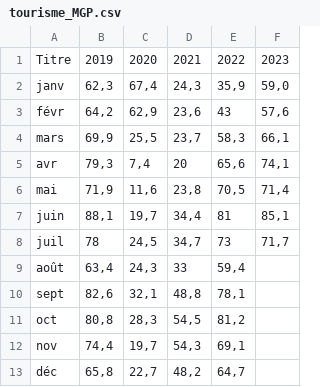
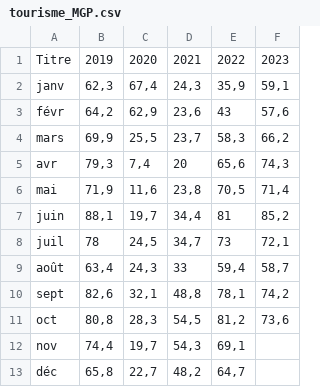
Before and after one commit to Atelier-parisien-d-urbanisme/Observatoire-economie-paris, a CSV file: 5_Secteurs_d_activites_les_plus_impactes/5_2_Tourisme/tourisme_MGP.csv, drawn as a sheet.

Commit message:
Update tourisme_MGP.csv

```diff
--- a/5_Secteurs_d_activites_les_plus_impactes/5_2_Tourisme/tourisme_MGP.csv
+++ b/5_Secteurs_d_activites_les_plus_impactes/5_2_Tourisme/tourisme_MGP.csv
@@ -1,12 +1,12 @@
 Titre;2019;2020;2021;2022;2023
-janv;62,3;67,4;24,3;35,9;59,0
+janv;62,3;67,4;24,3;35,9;59,1
 févr;64,2;62,9;23,6;43;57,6
-mars;69,9;25,5;23,7;58,3;66,1
-avr;79,3;7,4;20;65,6;74,1
+mars;69,9;25,5;23,7;58,3;66,2
+avr;79,3;7,4;20;65,6;74,3
 mai;71,9;11,6;23,8;70,5;71,4
-juin;88,1;19,7;34,4;81;85,1
-juil;78;24,5;34,7;73;71,7
-août;63,4;24,3;33;59,4;
-sept;82,6;32,1;48,8;78,1;
-oct;80,8;28,3;54,5;81,2;
+juin;88,1;19,7;34,4;81;85,2
+juil;78;24,5;34,7;73;72,1
+août;63,4;24,3;33;59,4;58,7
+sept;82,6;32,1;48,8;78,1;74,2
+oct;80,8;28,3;54,5;81,2;73,6
 nov;74,4;19,7;54,3;69,1;
```
